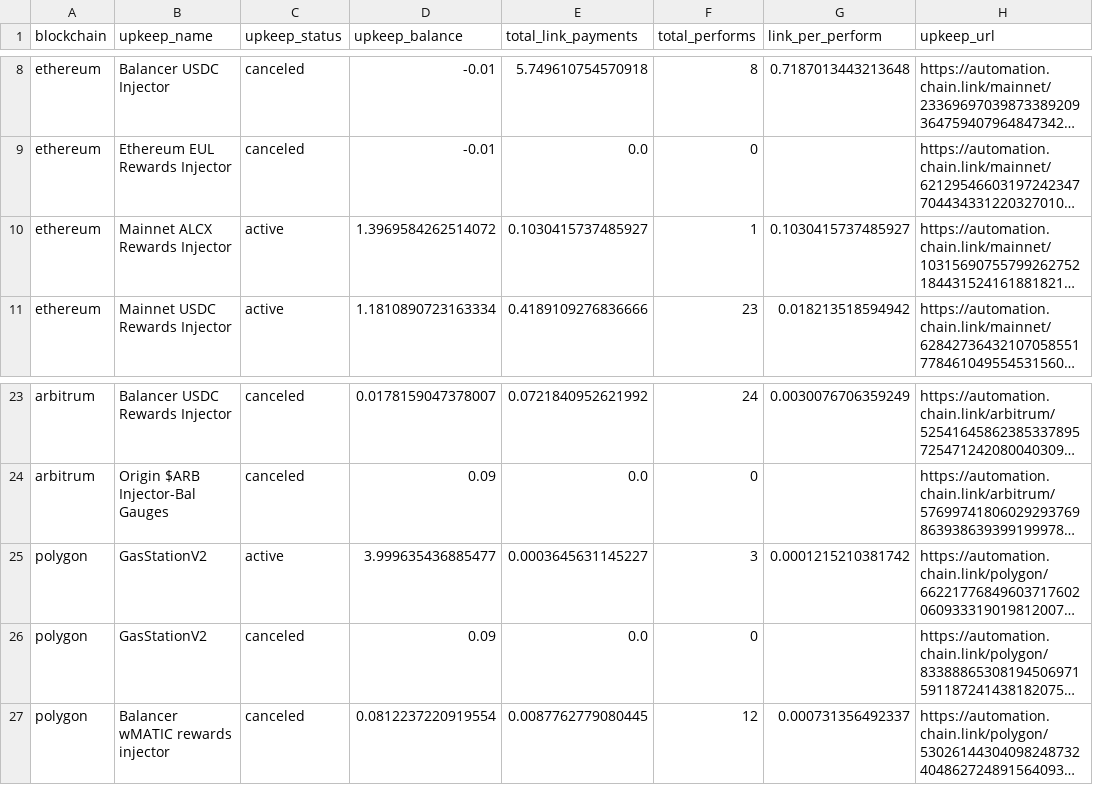
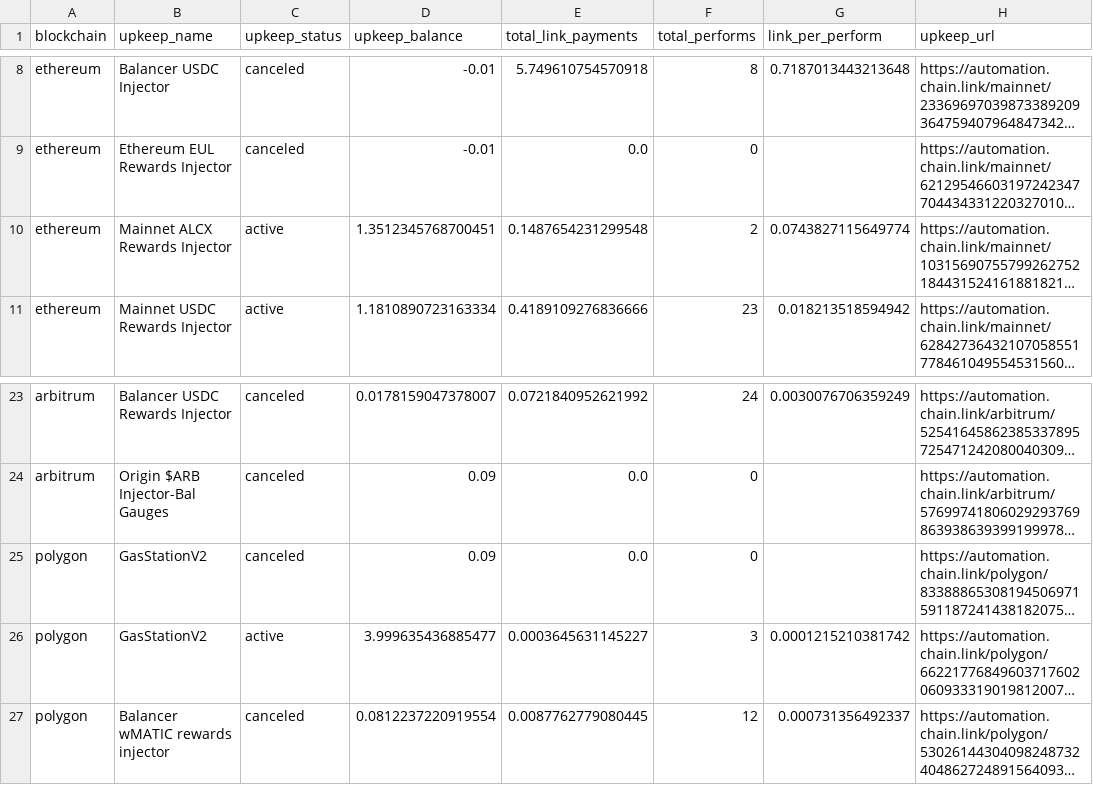
Before and after one commit to balancer/multisig-ops, a CSV file: upkeeps.csv, drawn as a sheet; only a part is shown, gaps mark what is left out; long unchanged cells end in …; the diff names each change by its address in the sheet, - before the commit and + after, or states it on an @@ line.

```diff
--- a/upkeeps.csv
+++ b/upkeeps.csv
-D10 (upkeep_balance): 1.3969584262514072
+D10 (upkeep_balance): 1.3512345768700451
-E10 (total_link_payments): 0.1030415737485927
+E10 (total_link_payments): 0.1487654231299548
-F10 (total_performs): 1
+F10 (total_performs): 2
-G10 (link_per_perform): 0.1030415737485927
+G10 (link_per_perform): 0.0743827115649774
@@ row 26 moved to row 25: polygon @@
```
